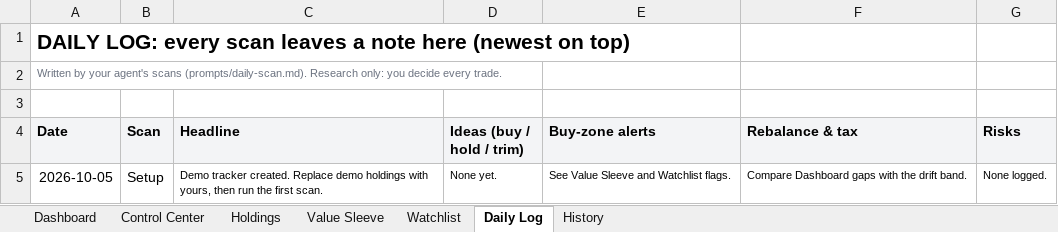
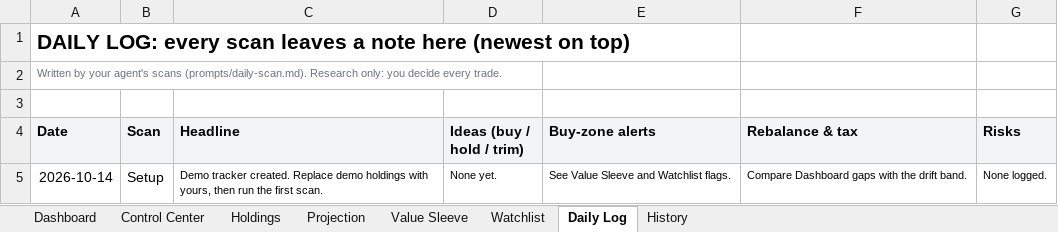
Before and after one commit to OmarTokens/mission-control, an Excel workbook: docs/demo/Mission-Control-Tracker-demo.xlsx, sheet Daily Log, drawn as a sheet; values as stored, in another font and other column widths than the file's, no borders; the diff names each change by its address in the sheet, - before the commit and + after, or states it on an @@ line.

Commit message:
Demo Morning Brief email, tracker with Projection tab, generic snapshot labels

```diff
--- a/docs/demo/Mission-Control-Tracker-demo.xlsx (sheet Daily Log)
+++ b/docs/demo/Mission-Control-Tracker-demo.xlsx (sheet Daily Log)
+sheet tab: Projection
-A5 (Date): 2026-10-05
+A5 (Date): 2026-10-14
```
Also changed, not shown: sheet Control Center, 2 other files.
